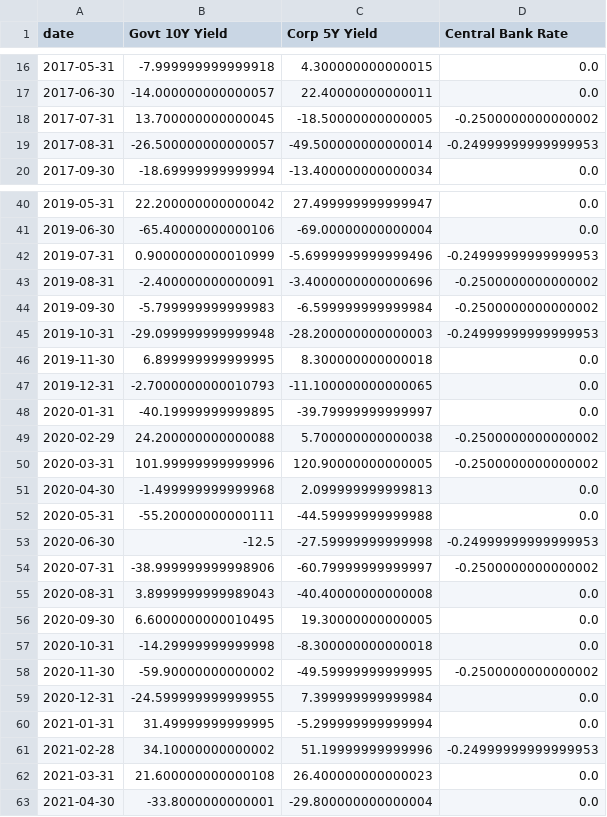
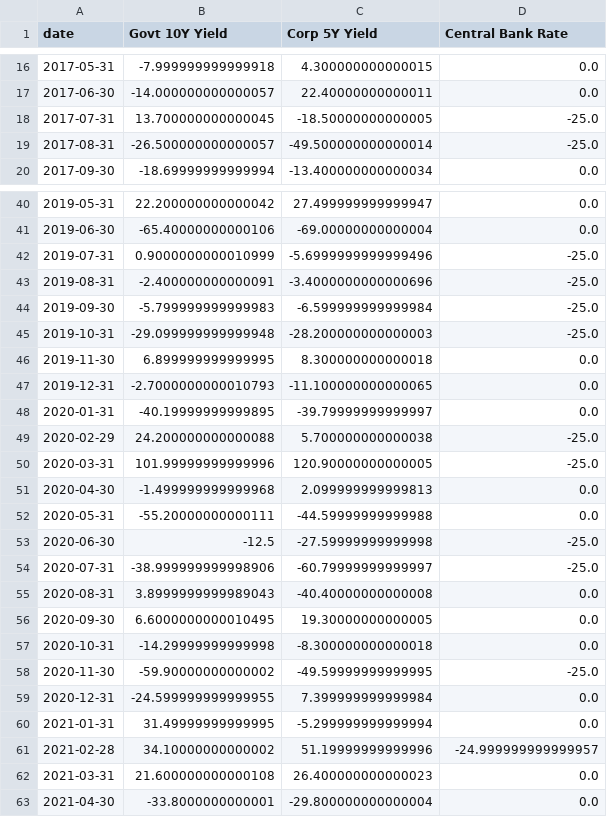
Before and after one commit to iqbaltanjung97/VaR, a CSV file: rates_changes_bps_monthly.csv, drawn as a sheet; only a part is shown, gaps mark what is left out; the diff covers the shown part only.

```diff
--- a/rates_changes_bps_monthly.csv
+++ b/rates_changes_bps_monthly.csv
@@ -17,4 +17,4 @@ date,Govt 10Y Yield,Corp 5Y Yield,Central Bank Rate
 2017-06-30,-14.000000000000057,22.40000000000011,0.0
-2017-07-31,13.700000000000045,-18.50000000000005,-0.2500000000000002
-2017-08-31,-26.500000000000057,-49.500000000000014,-0.24999999999999953
+2017-07-31,13.700000000000045,-18.50000000000005,-25.0
+2017-08-31,-26.500000000000057,-49.500000000000014,-25.0
 2017-09-30,-18.69999999999994,-13.400000000000034,0.0
@@ -41,6 +41,6 @@ date,Govt 10Y Yield,Corp 5Y Yield,Central Bank Rate
 2019-06-30,-65.40000000000106,-69.00000000000004,0.0
-2019-07-31,0.9000000000010999,-5.6999999999999496,-0.24999999999999953
-2019-08-31,-2.400000000000091,-3.4000000000000696,-0.2500000000000002
-2019-09-30,-5.799999999999983,-6.599999999999984,-0.2500000000000002
-2019-10-31,-29.099999999999948,-28.200000000000003,-0.24999999999999953
+2019-07-31,0.9000000000010999,-5.6999999999999496,-25.0
+2019-08-31,-2.400000000000091,-3.4000000000000696,-25.0
+2019-09-30,-5.799999999999983,-6.599999999999984,-25.0
+2019-10-31,-29.099999999999948,-28.200000000000003,-25.0
 2019-11-30,6.899999999999995,8.300000000000018,0.0
@@ -48,8 +48,8 @@ date,Govt 10Y Yield,Corp 5Y Yield,Central Bank Rate
 2020-01-31,-40.19999999999895,-39.79999999999997,0.0
-2020-02-29,24.200000000000088,5.700000000000038,-0.2500000000000002
-2020-03-31,101.99999999999996,120.90000000000005,-0.2500000000000002
+2020-02-29,24.200000000000088,5.700000000000038,-25.0
+2020-03-31,101.99999999999996,120.90000000000005,-25.0
 2020-04-30,-1.499999999999968,2.099999999999813,0.0
 2020-05-31,-55.20000000000111,-44.59999999999988,0.0
-2020-06-30,-12.5,-27.59999999999998,-0.24999999999999953
-2020-07-31,-38.999999999998906,-60.79999999999997,-0.2500000000000002
+2020-06-30,-12.5,-27.59999999999998,-25.0
+2020-07-31,-38.999999999998906,-60.79999999999997,-25.0
 2020-08-31,3.8999999999989043,-40.40000000000008,0.0
@@ -57,6 +57,6 @@ date,Govt 10Y Yield,Corp 5Y Yield,Central Bank Rate
 2020-10-31,-14.29999999999998,-8.300000000000018,0.0
-2020-11-30,-59.90000000000002,-49.59999999999995,-0.2500000000000002
+2020-11-30,-59.90000000000002,-49.59999999999995,-25.0
 2020-12-31,-24.599999999999955,7.399999999999984,0.0
 2021-01-31,31.49999999999995,-5.299999999999994,0.0
-2021-02-28,34.10000000000002,51.19999999999996,-0.24999999999999953
+2021-02-28,34.10000000000002,51.19999999999996,-24.999999999999957
 2021-03-31,21.600000000000108,26.400000000000023,0.0
```
Also changed, not shown: 23 edited cells elsewhere in this file, BI_rate_clean.csv, rates_levels_monthly.csv, 3 other files.
